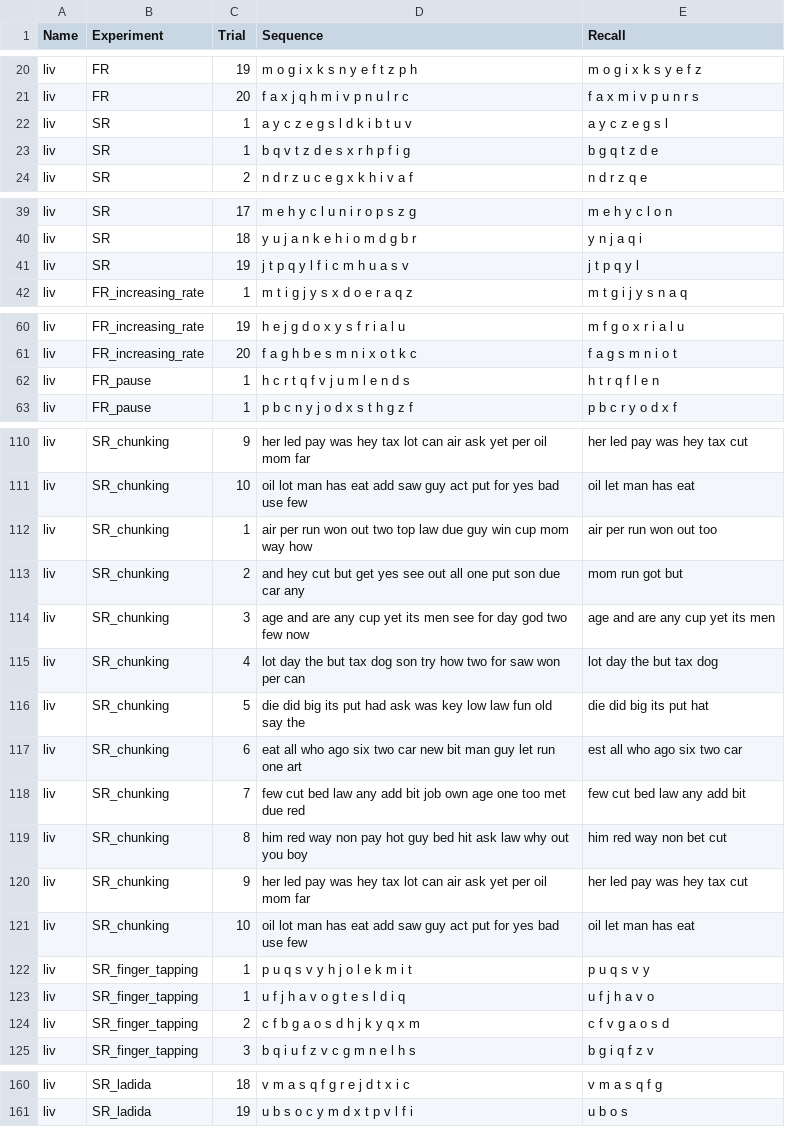
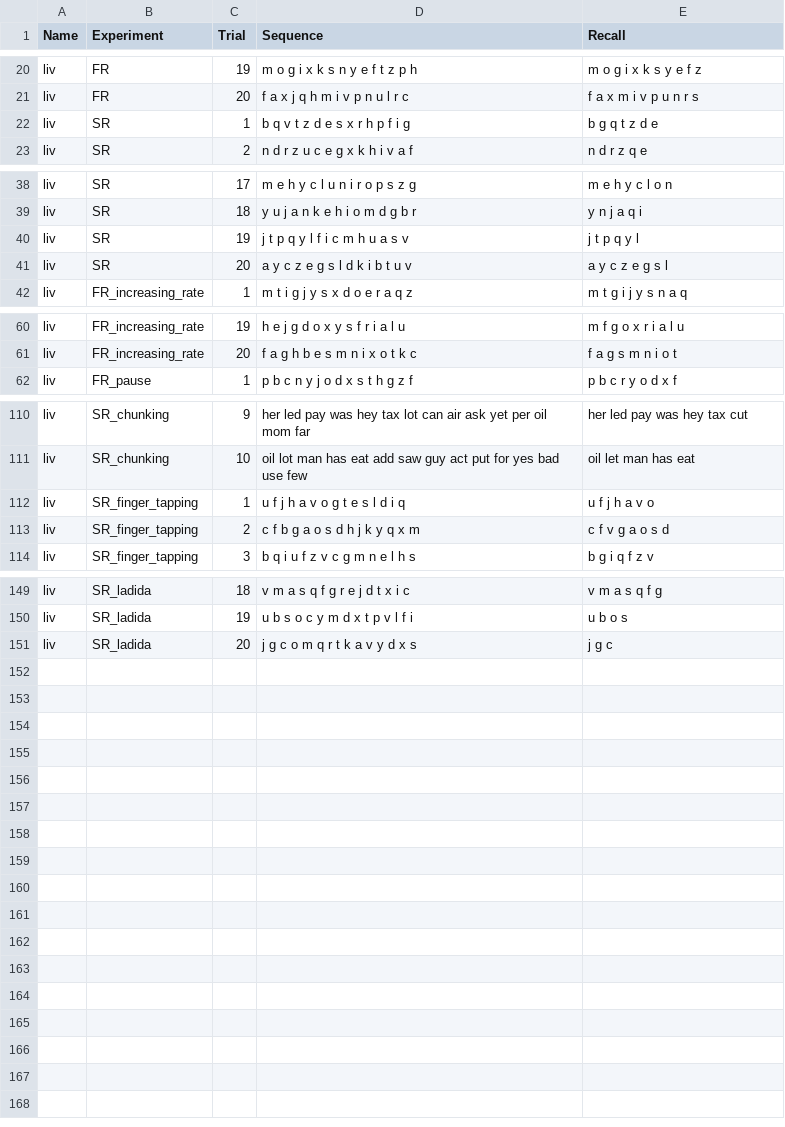
Before and after one commit to liv-bresnov/02464_miniproject1, a CSV file: csv_files/liv.csv, drawn as a sheet; only a part is shown, gaps mark what is left out; removed rows and columns are numbered as before the commit, all else as after; the diff covers the shown part only; the diff names each change by its address in the sheet, - before the commit and + after, or states it on an @@ line.

Commit message:
Liv - serial recall data analysis

```diff
--- a/csv_files/liv.csv
+++ b/csv_files/liv.csv
-row 22: liv | SR | 1 | a y c z e g s l d k i b t u v | a y c z e g s l
+row 41: liv | SR | 20 | a y c z e g s l d k i b t u v | a y c z e g s l
-row 62: liv | FR_pause | 1 | h c r t q f v j u m l e n d s | h t r q f l e n
-row 112: liv | SR_chunking | 1 | air per run won out two top law due guy win cup mom way how | air per run won out too
-row 113: liv | SR_chunking | 2 | and hey cut but get yes see out all one put son due car any | mom run got but
-row 114: liv | SR_chunking | 3 | age and are any cup yet its men see for day god two few now | age and are any cup yet its men
-row 115: liv | SR_chunking | 4 | lot day the but tax dog son try how two for saw won per can | lot day the but tax dog
-row 116: liv | SR_chunking | 5 | die did big its put had ask was key low law fun old say the | die did big its put hat
-row 117: liv | SR_chunking | 6 | eat all who ago six two car new bit man guy let run one art | est all who ago six two car
-row 118: liv | SR_chunking | 7 | few cut bed law any add bit job own age one too met due red | few cut bed law any add bit
-row 119: liv | SR_chunking | 8 | him red way non pay hot guy bed hit ask law why out you boy | him red way non bet cut
-row 120: liv | SR_chunking | 9 | her led pay was hey tax lot can air ask yet per oil mom far | her led pay was hey tax cut
-row 121: liv | SR_chunking | 10 | oil lot man has eat add saw guy act put for yes bad use few | oil let man has eat
-row 122: liv | SR_finger_tapping | 1 | p u q s v y h j o l e k m i t | p u q s v y
+row 151: liv | SR_ladida | 20 | j g c o m q r t k a v y d x s | j g c
```
Also changed, not shown: 1 added row and 23 edited cells elsewhere in this file, 4 other files.
